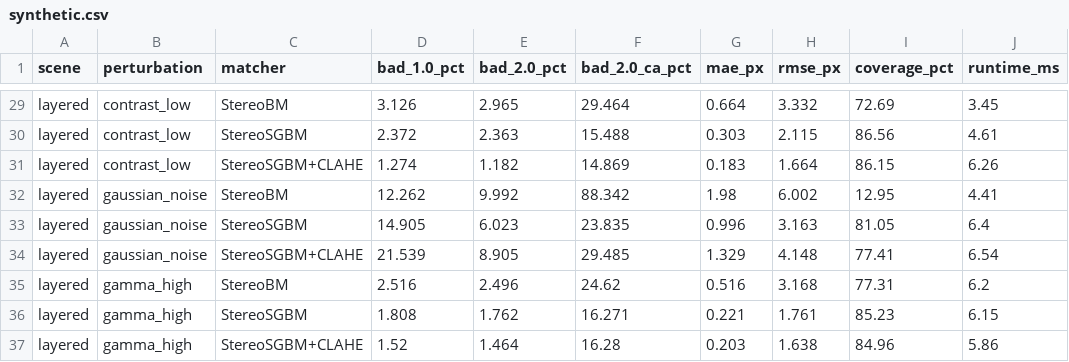
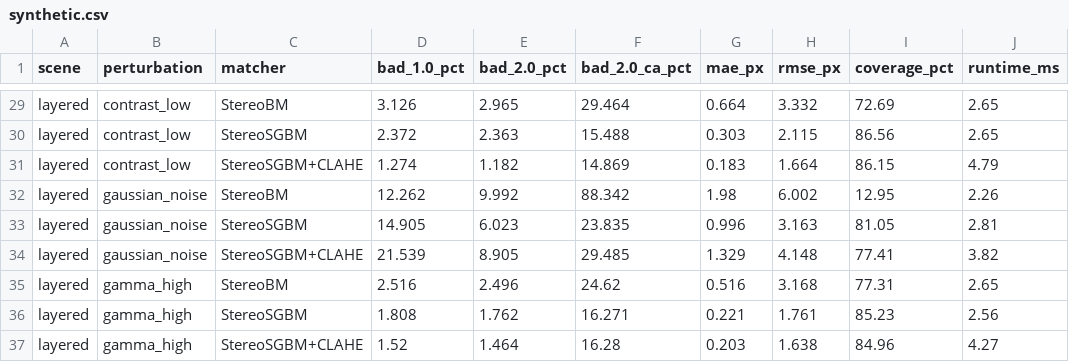
Before and after one commit to KindlyGentleman/SGBM-stereo-field, a CSV file: results/synthetic.csv, drawn as a sheet; only a part is shown, gaps mark what is left out; the diff covers the shown part only; the diff names each change by its address in the sheet, - before the commit and + after, or states it on an @@ line.

```diff
--- a/results/synthetic.csv
+++ b/results/synthetic.csv
-J29 (runtime_ms): 3.45
+J29 (runtime_ms): 2.65
-J30 (runtime_ms): 4.61
+J30 (runtime_ms): 2.65
-J31 (runtime_ms): 6.26
+J31 (runtime_ms): 4.79
-J32 (runtime_ms): 4.41
+J32 (runtime_ms): 2.26
-J33 (runtime_ms): 6.4
+J33 (runtime_ms): 2.81
-J34 (runtime_ms): 6.54
+J34 (runtime_ms): 3.82
-J35 (runtime_ms): 6.2
+J35 (runtime_ms): 2.65
-J36 (runtime_ms): 6.15
+J36 (runtime_ms): 2.56
-J37 (runtime_ms): 5.86
+J37 (runtime_ms): 4.27
```
Also changed, not shown: 27 edited cells elsewhere in this file, results/middlebury.csv, results/optimization.csv, 22 other files.
